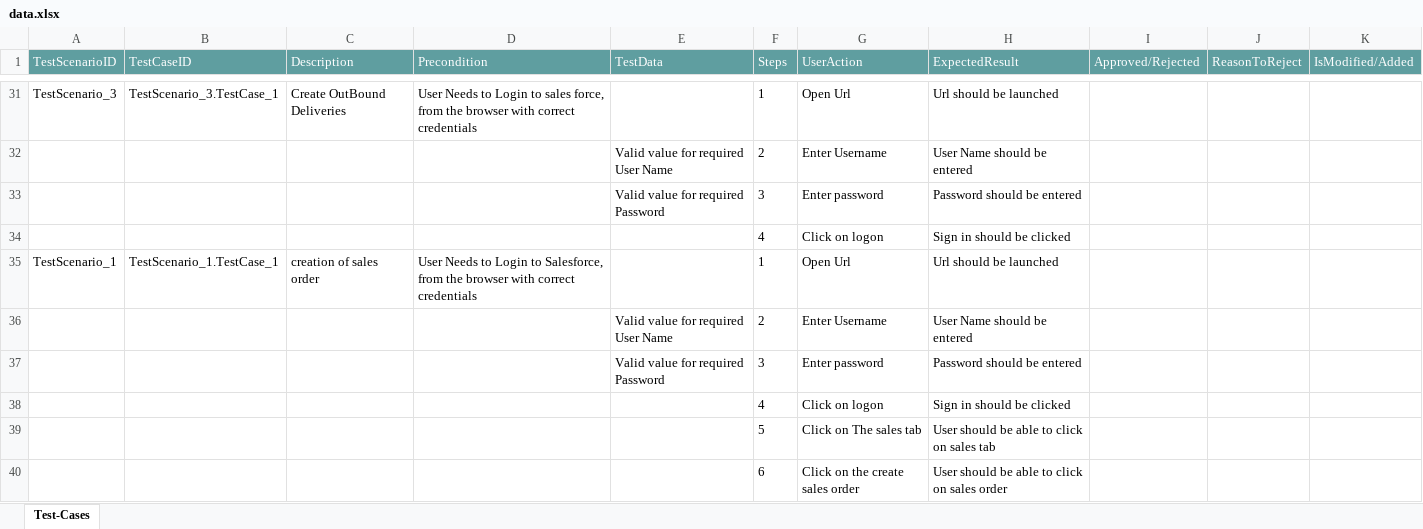
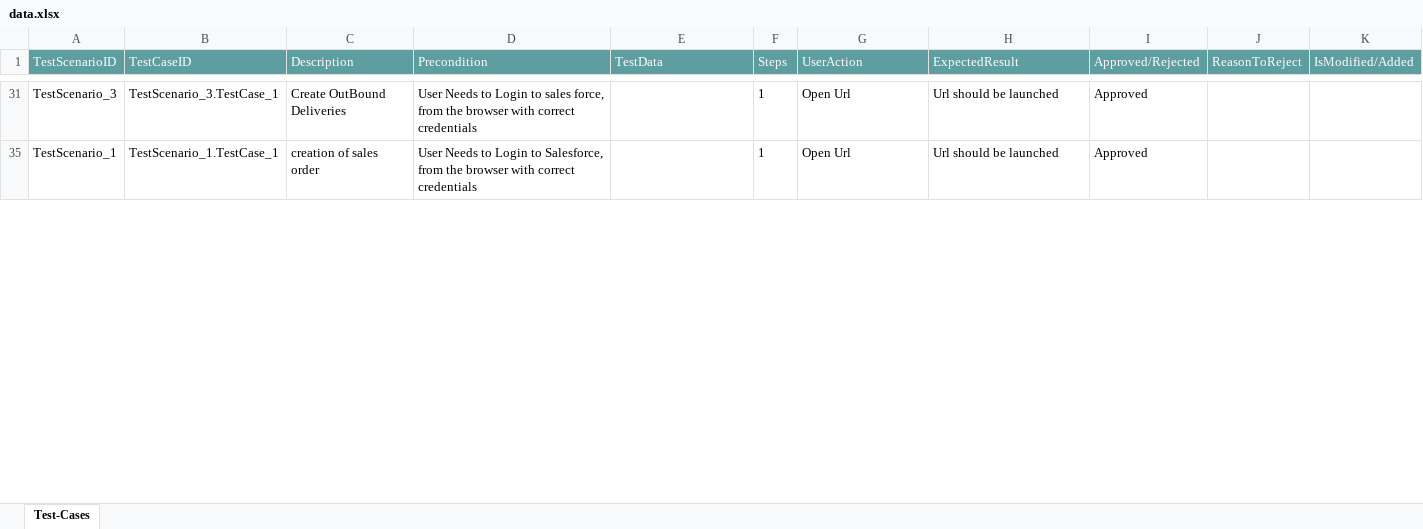
Before and after one commit to ShaikMohamedIrfan/Trial, an Excel workbook: data.xlsx, sheet Test-Cases, drawn as a sheet; only a part is shown, gaps mark what is left out; values as stored, in another font and other column widths than the file's, no borders; table styles not drawn; the diff covers the shown part only; the diff names each change by its address in the sheet, - before the commit and + after, or states it on an @@ line.

```diff
--- a/data.xlsx (sheet Test-Cases)
+++ b/data.xlsx (sheet Test-Cases)
-I31 (Approved/Rejected): (empty)
+I31 (Approved/Rejected): Approved
@@ row 32 hidden:  |  |  |  | Valid value for required User Name | 2 | Enter Username | User Name should be entered @@
@@ row 33 hidden:  |  |  |  | Valid value for required Password | 3 | Enter password | Password should be entered @@
@@ row 34 hidden:  |  |  |  |  | 4 | Click on logon | Sign in should be clicked @@
-I35 (Approved/Rejected): (empty)
+I35 (Approved/Rejected): Approved
@@ row 36 hidden:  |  |  |  | Valid value for required User Name | 2 | Enter Username | User Name should be entered @@
@@ row 37 hidden:  |  |  |  | Valid value for required Password | 3 | Enter password | Password should be entered @@
@@ row 38 hidden:  |  |  |  |  | 4 | Click on logon | Sign in should be clicked @@
@@ row 39 hidden:  |  |  |  |  | 5 | Click on The sales tab | User should be able to click on sales tab @@
@@ row 40 hidden:  |  |  |  |  | 6 | Click on the create sales order | User should be able to click on sales order @@
```
Also changed, not shown: 52 hidden or unhidden rows and 4 edited cells elsewhere in this sheet.
